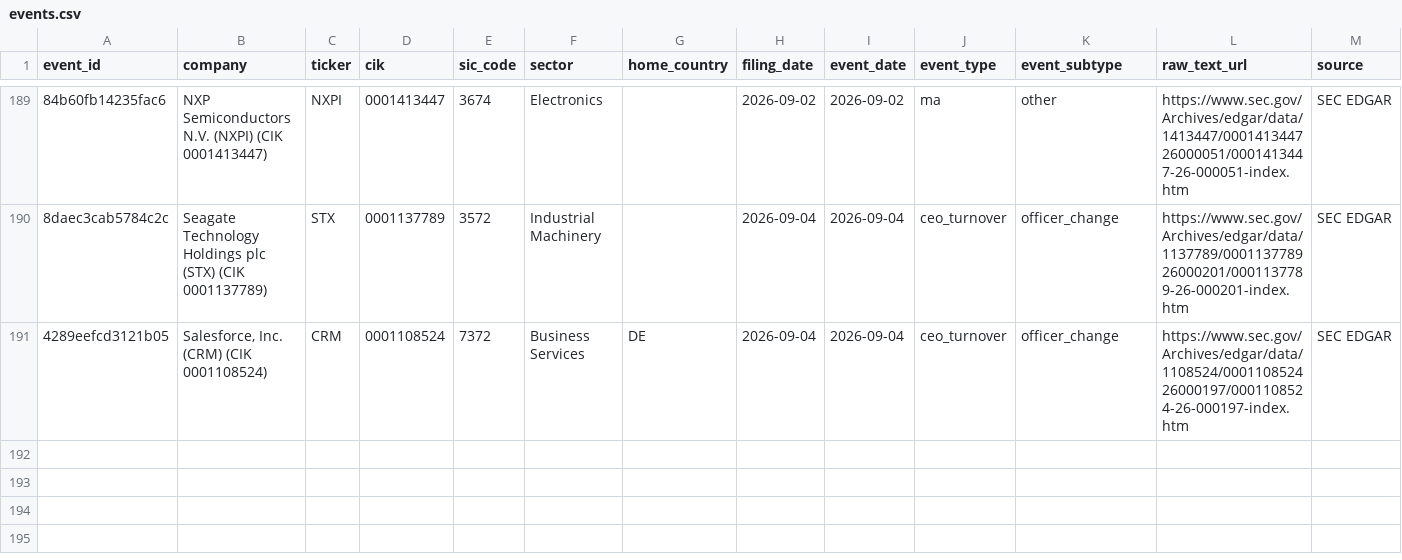
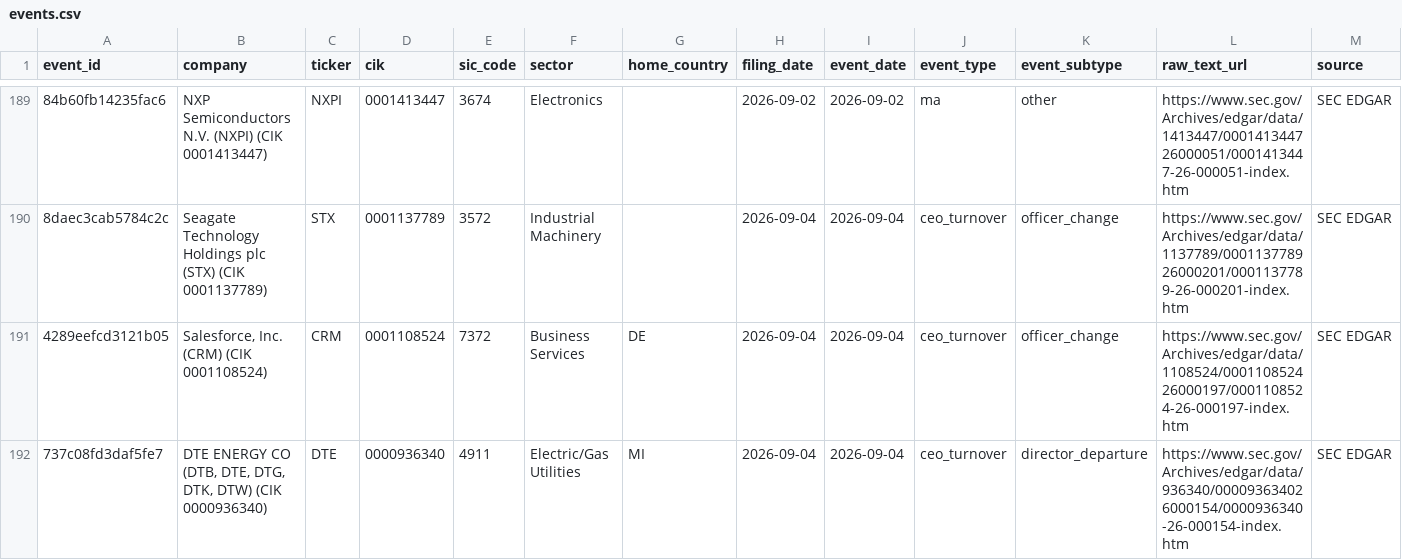
Before and after one commit to Arthurliangli/strategic-event-tracker, a CSV file: data/events/events.csv, drawn as a sheet; only a part is shown, gaps mark what is left out; rows hold the shown columns only; the diff names each change by its address in the sheet, - before the commit and + after, or states it on an @@ line.

Commit message:
predict: 2026-09-05 03:30 UTC — auto-update events & predictions

```diff
--- a/data/events/events.csv
+++ b/data/events/events.csv
+row 192: 737c08fd3daf5fe7 | DTE ENERGY CO (DTB, DTE, DTG, DTK, DTW) (CIK 0000936340) | DTE | 0000936340 | 4911 | Electric/Gas Utilities | MI | 2026-09-04 | 2026-09-04 | ceo_turnover | director_departure | https://www.sec.gov/Archives/edgar/data/936340/000093634026000154/0000936340-26-000154-index.htm | SEC EDGAR
```
